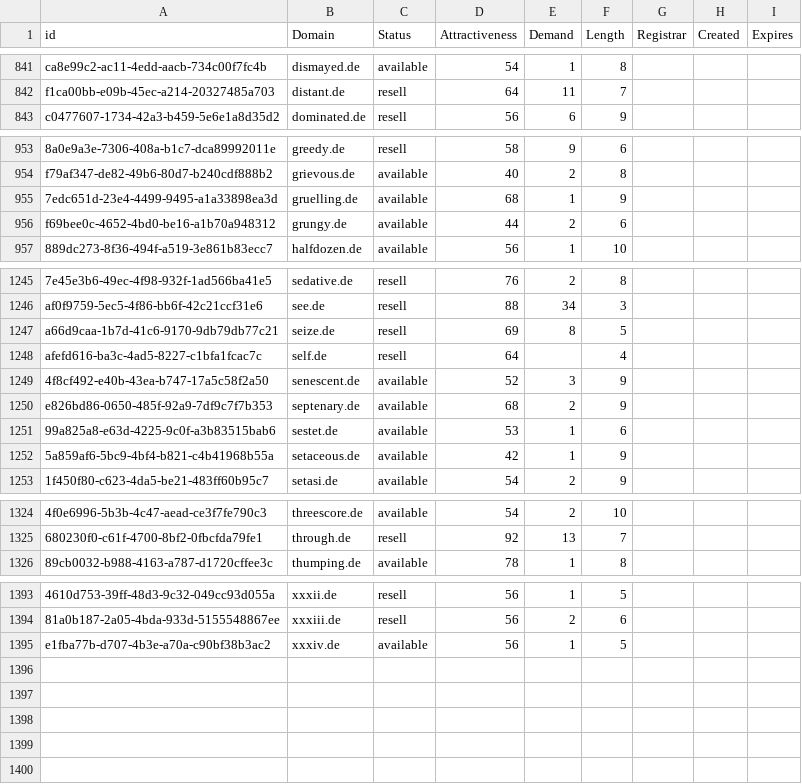
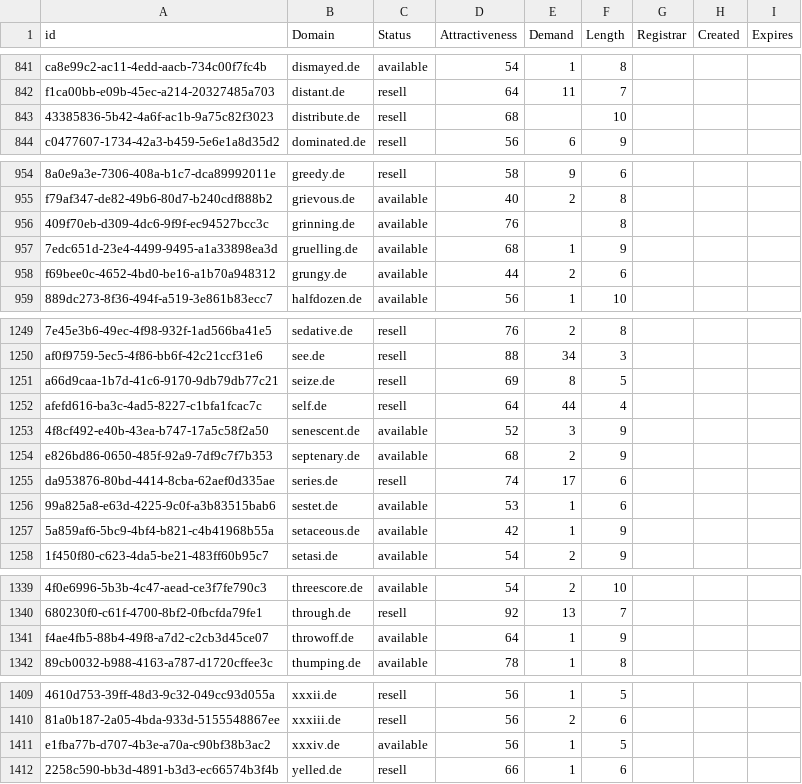
Before and after one commit to UniqueDomains/de-oneword-domains, a CSV file: de.csv, drawn as a sheet; only a part is shown, gaps mark what is left out; addresses are those after the commit; the diff covers the shown part only; the diff names each change by its address in the sheet, - before the commit and + after, or states it on an @@ line.

```diff
--- a/de.csv
+++ b/de.csv
+row 843: 43385836-5b42-4a6f-ac1b-9a75c82f3023 | distribute.de | resell | 68 |  | 10
+row 956: 409f70eb-d309-4dc6-9f9f-ec94527bcc3c | grinning.de | available | 76 |  | 8
-E1252 (Demand): (empty)
+E1252 (Demand): 44
+row 1255: da953876-80bd-4414-8cba-62aef0d335ae | series.de | resell | 74 | 17 | 6
+row 1341: f4ae4fb5-88b4-49f8-a7d2-c2cb3d45ce07 | throwoff.de | available | 64 | 1 | 9
+row 1412: 2258c590-bb3d-4891-b3d3-ec66574b3f4b | yelled.de | resell | 66 | 1 | 6
```
Also changed, not shown: 12 added rows and 6 edited cells elsewhere in this file, 2 other files.
